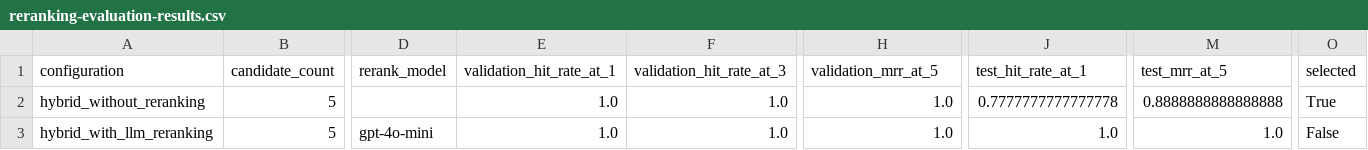
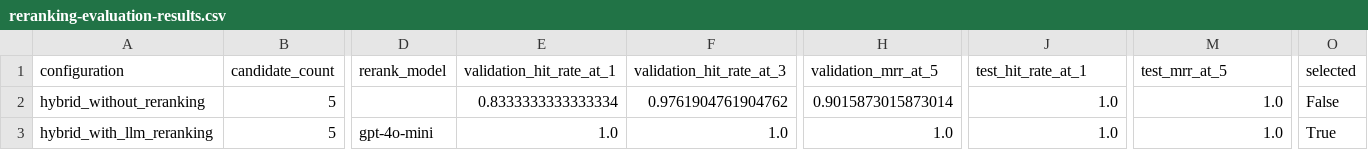
Before and after one commit to tonyweng0906/Tonyweng-AI-agent-Project, a CSV file: data/reranking-evaluation-results.csv, drawn as a sheet; only a part is shown, gaps mark what is left out; the diff names each change by its address in the sheet, - before the commit and + after, or states it on an @@ line.

```diff
--- a/data/reranking-evaluation-results.csv
+++ b/data/reranking-evaluation-results.csv
-E2 (validation_hit_rate_at_1): 1.0
+E2 (validation_hit_rate_at_1): 0.8333333333333334
-F2 (validation_hit_rate_at_3): 1.0
+F2 (validation_hit_rate_at_3): 0.9761904761904762
-H2 (validation_mrr_at_5): 1.0
+H2 (validation_mrr_at_5): 0.9015873015873014
-J2 (test_hit_rate_at_1): 0.7777777777777778
+J2 (test_hit_rate_at_1): 1.0
-M2 (test_mrr_at_5): 0.8888888888888888
+M2 (test_mrr_at_5): 1.0
-O2 (selected): True
+O2 (selected): False
-O3 (selected): False
+O3 (selected): True
```
Also changed, not shown: data/ground-truth-retrieval.csv, 6 other files.
